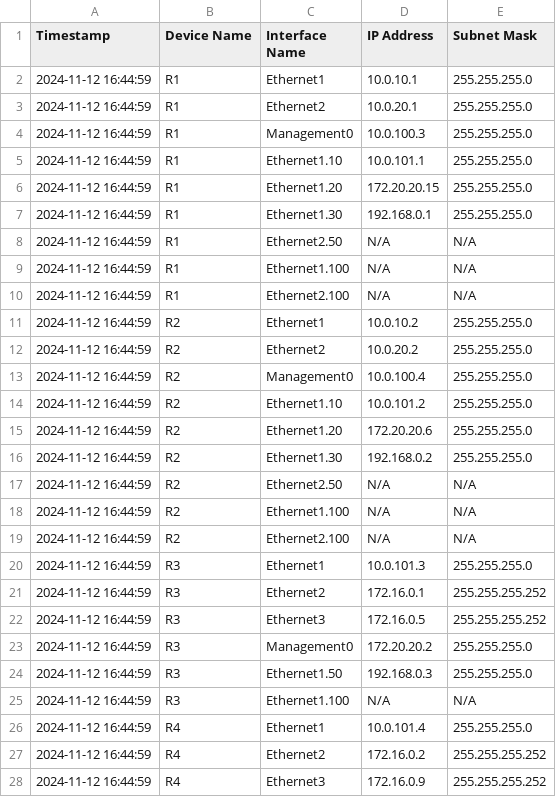
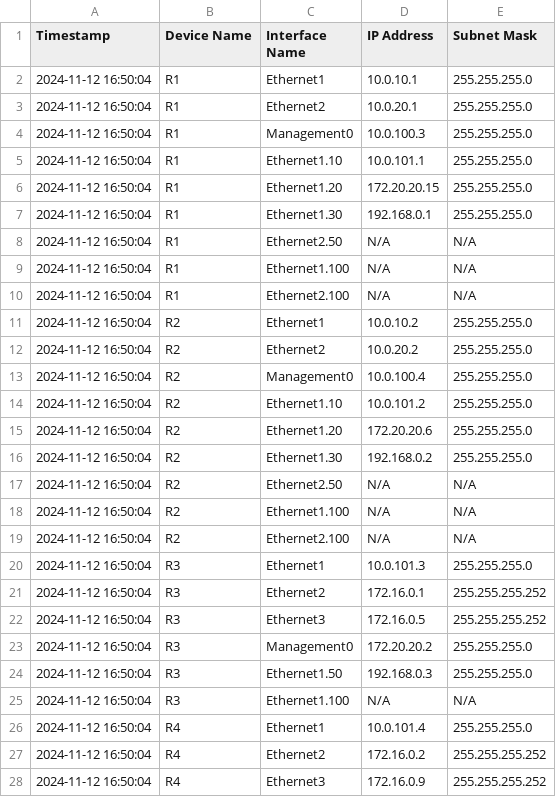
Before and after one commit to CUBoulder-Ashwin/NAutoHUB, a CSV file: NSOT/IPAM/ipam_output.csv, drawn as a sheet; only a part is shown; the diff covers the shown part only.

```diff
--- a/NSOT/IPAM/ipam_output.csv
+++ b/NSOT/IPAM/ipam_output.csv
@@ -1,28 +1,28 @@
 Timestamp,Device Name,Interface Name,IP Address,Subnet Mask
-2024-11-12 16:44:59,R1,Ethernet1,10.0.10.1,255.255.255.0
-2024-11-12 16:44:59,R1,Ethernet2,10.0.20.1,255.255.255.0
-2024-11-12 16:44:59,R1,Management0,10.0.100.3,255.255.255.0
-2024-11-12 16:44:59,R1,Ethernet1.10,10.0.101.1,255.255.255.0
-2024-11-12 16:44:59,R1,Ethernet1.20,172.20.20.15,255.255.255.0
-2024-11-12 16:44:59,R1,Ethernet1.30,192.168.0.1,255.255.255.0
-2024-11-12 16:44:59,R1,Ethernet2.50,N/A,N/A
-2024-11-12 16:44:59,R1,Ethernet1.100,N/A,N/A
-2024-11-12 16:44:59,R1,Ethernet2.100,N/A,N/A
-2024-11-12 16:44:59,R2,Ethernet1,10.0.10.2,255.255.255.0
-2024-11-12 16:44:59,R2,Ethernet2,10.0.20.2,255.255.255.0
-2024-11-12 16:44:59,R2,Management0,10.0.100.4,255.255.255.0
-2024-11-12 16:44:59,R2,Ethernet1.10,10.0.101.2,255.255.255.0
-2024-11-12 16:44:59,R2,Ethernet1.20,172.20.20.6,255.255.255.0
-2024-11-12 16:44:59,R2,Ethernet1.30,192.168.0.2,255.255.255.0
-2024-11-12 16:44:59,R2,Ethernet2.50,N/A,N/A
-2024-11-12 16:44:59,R2,Ethernet1.100,N/A,N/A
-2024-11-12 16:44:59,R2,Ethernet2.100,N/A,N/A
-2024-11-12 16:44:59,R3,Ethernet1,10.0.101.3,255.255.255.0
-2024-11-12 16:44:59,R3,Ethernet2,172.16.0.1,255.255.255.252
-2024-11-12 16:44:59,R3,Ethernet3,172.16.0.5,255.255.255.252
-2024-11-12 16:44:59,R3,Management0,172.20.20.2,255.255.255.0
-2024-11-12 16:44:59,R3,Ethernet1.50,192.168.0.3,255.255.255.0
-2024-11-12 16:44:59,R3,Ethernet1.100,N/A,N/A
-2024-11-12 16:44:59,R4,Ethernet1,10.0.101.4,255.255.255.0
-2024-11-12 16:44:59,R4,Ethernet2,172.16.0.2,255.255.255.252
-2024-11-12 16:44:59,R4,Ethernet3,172.16.0.9,255.255.255.252
+2024-11-12 16:50:04,R1,Ethernet1,10.0.10.1,255.255.255.0
+2024-11-12 16:50:04,R1,Ethernet2,10.0.20.1,255.255.255.0
+2024-11-12 16:50:04,R1,Management0,10.0.100.3,255.255.255.0
+2024-11-12 16:50:04,R1,Ethernet1.10,10.0.101.1,255.255.255.0
+2024-11-12 16:50:04,R1,Ethernet1.20,172.20.20.15,255.255.255.0
+2024-11-12 16:50:04,R1,Ethernet1.30,192.168.0.1,255.255.255.0
+2024-11-12 16:50:04,R1,Ethernet2.50,N/A,N/A
+2024-11-12 16:50:04,R1,Ethernet1.100,N/A,N/A
+2024-11-12 16:50:04,R1,Ethernet2.100,N/A,N/A
+2024-11-12 16:50:04,R2,Ethernet1,10.0.10.2,255.255.255.0
+2024-11-12 16:50:04,R2,Ethernet2,10.0.20.2,255.255.255.0
+2024-11-12 16:50:04,R2,Management0,10.0.100.4,255.255.255.0
+2024-11-12 16:50:04,R2,Ethernet1.10,10.0.101.2,255.255.255.0
+2024-11-12 16:50:04,R2,Ethernet1.20,172.20.20.6,255.255.255.0
+2024-11-12 16:50:04,R2,Ethernet1.30,192.168.0.2,255.255.255.0
+2024-11-12 16:50:04,R2,Ethernet2.50,N/A,N/A
+2024-11-12 16:50:04,R2,Ethernet1.100,N/A,N/A
+2024-11-12 16:50:04,R2,Ethernet2.100,N/A,N/A
+2024-11-12 16:50:04,R3,Ethernet1,10.0.101.3,255.255.255.0
+2024-11-12 16:50:04,R3,Ethernet2,172.16.0.1,255.255.255.252
+2024-11-12 16:50:04,R3,Ethernet3,172.16.0.5,255.255.255.252
+2024-11-12 16:50:04,R3,Management0,172.20.20.2,255.255.255.0
+2024-11-12 16:50:04,R3,Ethernet1.50,192.168.0.3,255.255.255.0
+2024-11-12 16:50:04,R3,Ethernet1.100,N/A,N/A
+2024-11-12 16:50:04,R4,Ethernet1,10.0.101.4,255.255.255.0
+2024-11-12 16:50:04,R4,Ethernet2,172.16.0.2,255.255.255.252
+2024-11-12 16:50:04,R4,Ethernet3,172.16.0.9,255.255.255.252
```
Also changed, not shown: 26 edited cells elsewhere in this file, 3 other files.
